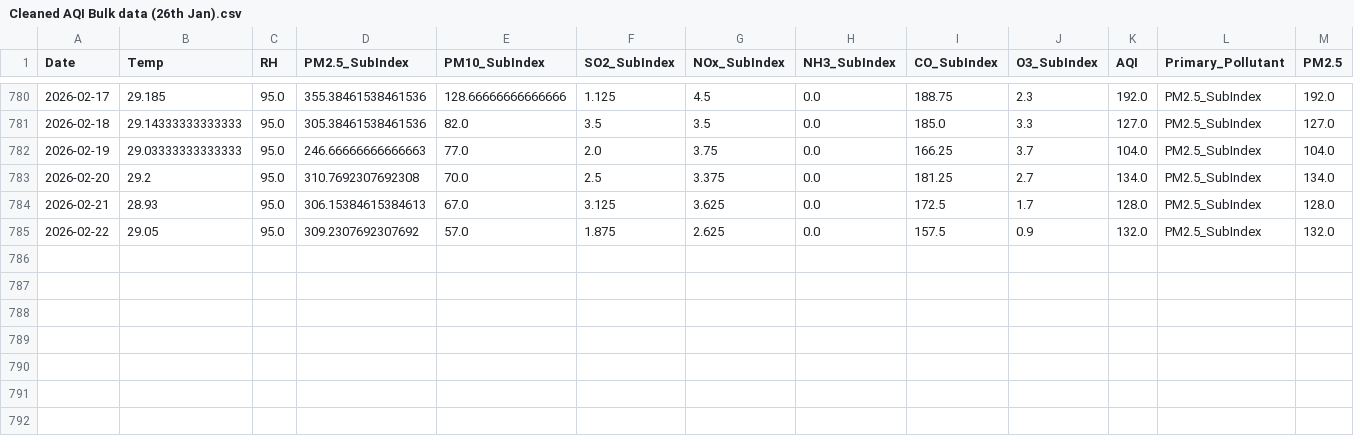
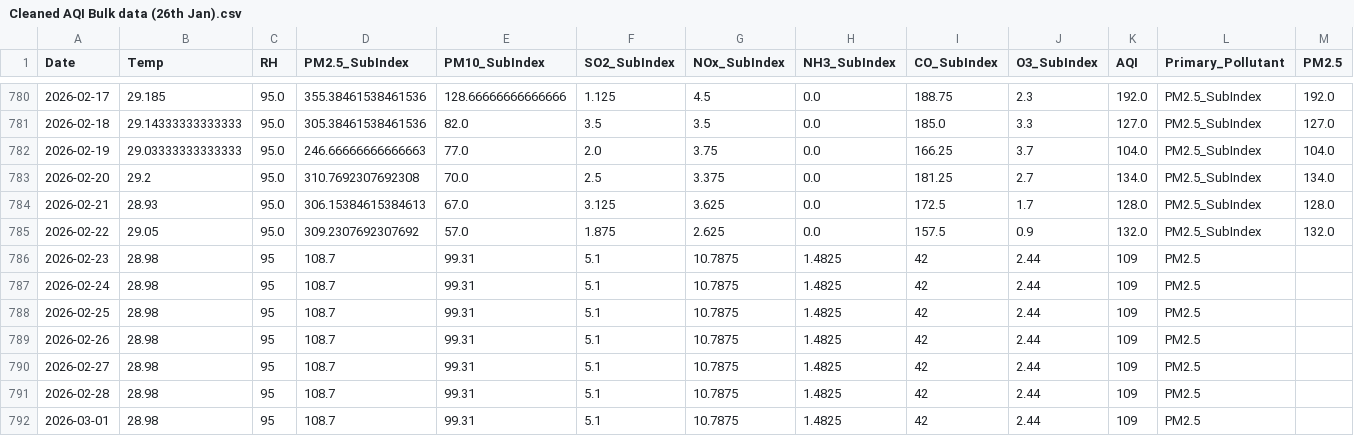
Before and after one commit to pavan3767/Project-AQI, a CSV file: Cleaned AQI Bulk data (26th Jan).csv, drawn as a sheet; only a part is shown, gaps mark what is left out; rows hold the shown columns only; the diff names each change by its address in the sheet, - before the commit and + after, or states it on an @@ line.

Commit message:
Update Cleaned AQI Bulk data (26th Jan).csv

```diff
--- a/Cleaned AQI Bulk data (26th Jan).csv
+++ b/Cleaned AQI Bulk data (26th Jan).csv
+row 786: 2026-02-23 | 28.98 | 95 | 108.7 | 99.31 | 5.1 | 10.7875 | 1.4825 | 42 | 2.44 | 109 | PM2.5
+row 787: 2026-02-24 | 28.98 | 95 | 108.7 | 99.31 | 5.1 | 10.7875 | 1.4825 | 42 | 2.44 | 109 | PM2.5
+row 788: 2026-02-25 | 28.98 | 95 | 108.7 | 99.31 | 5.1 | 10.7875 | 1.4825 | 42 | 2.44 | 109 | PM2.5
+row 789: 2026-02-26 | 28.98 | 95 | 108.7 | 99.31 | 5.1 | 10.7875 | 1.4825 | 42 | 2.44 | 109 | PM2.5
+row 790: 2026-02-27 | 28.98 | 95 | 108.7 | 99.31 | 5.1 | 10.7875 | 1.4825 | 42 | 2.44 | 109 | PM2.5
+row 791: 2026-02-28 | 28.98 | 95 | 108.7 | 99.31 | 5.1 | 10.7875 | 1.4825 | 42 | 2.44 | 109 | PM2.5
+row 792: 2026-03-01 | 28.98 | 95 | 108.7 | 99.31 | 5.1 | 10.7875 | 1.4825 | 42 | 2.44 | 109 | PM2.5
```
